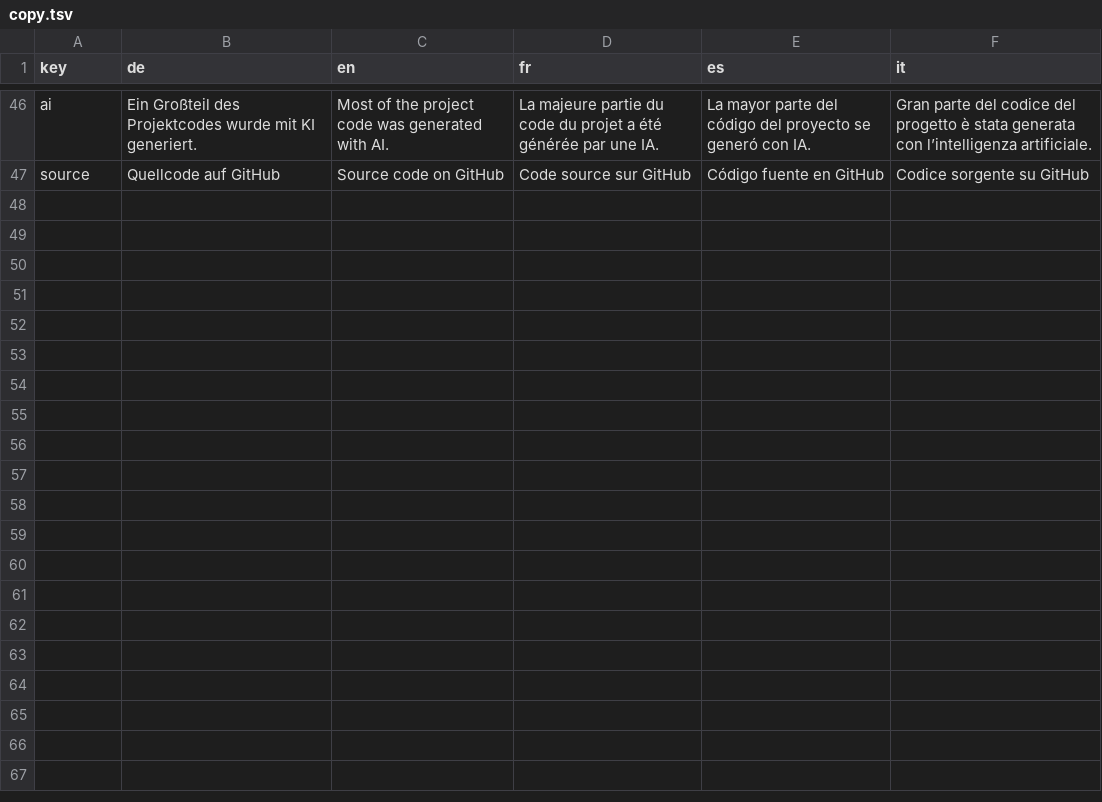
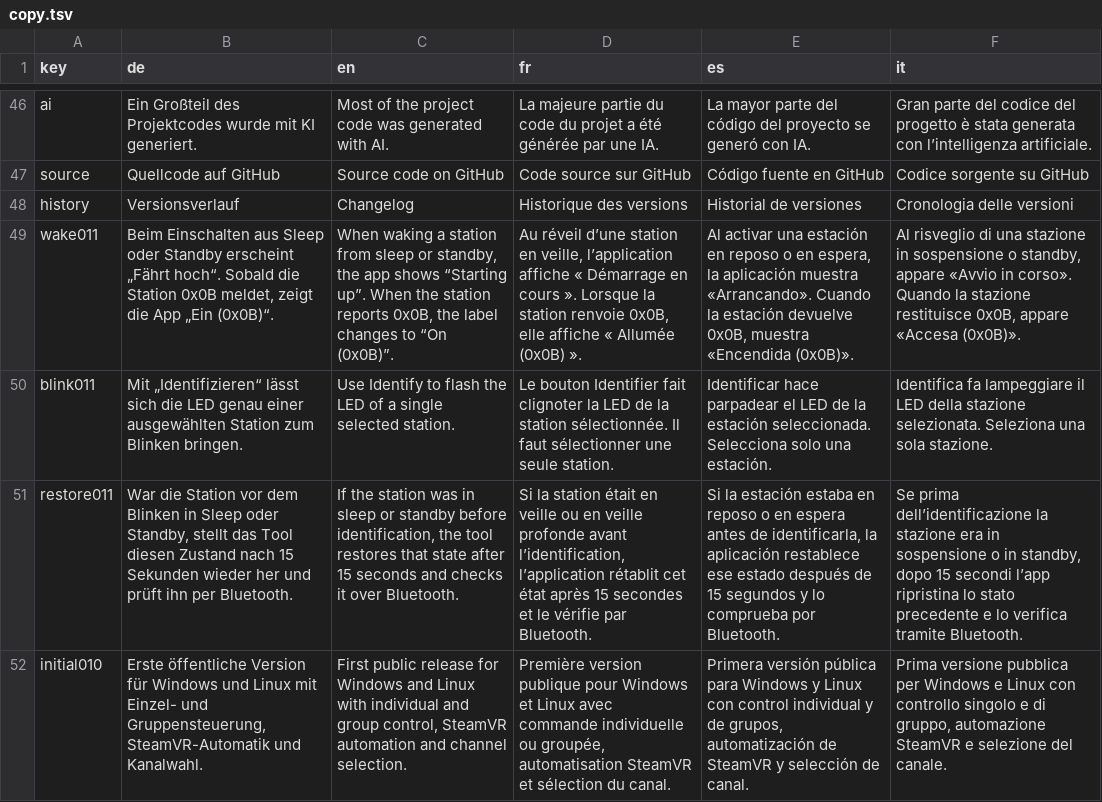
Before and after one commit to He1p1ess/BasestationTool, a TSV file: website/copy.tsv, drawn as a sheet; only a part is shown, gaps mark what is left out; the diff names each change by its address in the sheet, - before the commit and + after, or states it on an @@ line.

Commit message:
Release 0.1.1 with station identification, wake status and localized changelogs

```diff
--- a/website/copy.tsv
+++ b/website/copy.tsv
+row 48: history | Versionsverlauf | Changelog | Historique des versions | Historial de versiones | Cronologia delle versioni
+row 49: wake011 | Beim Einschalten aus Sleep oder Standby erscheint „Fährt hoch“. Sobald die Station 0x0B meldet, zeigt die App „Ein (0x0B)“. | When waking a station from sleep or standby, the app shows “Starting up”. When the station reports 0x0B, the label changes to “On (0x0B)”. | Au réveil d’une station en veille, l’application affiche « Démarrage en cours ». Lorsque la station renvoie 0x0B, elle affiche « Allumée (0x0B) ». | Al activar una estación en reposo o en espera, la aplicación muestra «Arrancando». Cuando la estación devuelve 0x0B, muestra «Encendida (0x0B)». | Al risveglio di una stazione in sospensione o standby, appare «Avvio in corso». Quando la stazione restituisce 0x0B, appare «Accesa (0x0B)».
+row 50: blink011 | Mit „Identifizieren“ lässt sich die LED genau einer ausgewählten Station zum Blinken bringen. | Use Identify to flash the LED of a single selected station. | Le bouton Identifier fait clignoter la LED de la station sélectionnée. Il faut sélectionner une seule station. | Identificar hace parpadear el LED de la estación seleccionada. Selecciona solo una estación. | Identifica fa lampeggiare il LED della stazione selezionata. Seleziona una sola stazione.
+row 51: restore011 | War die Station vor dem Blinken in Sleep oder Standby, stellt das Tool diesen Zustand nach 15 Sekunden wieder her und prüft ihn per Bluetooth. | If the station was in sleep or standby before identification, the tool restores that state after 15 seconds and checks it over Bluetooth. | Si la station était en veille ou en veille profonde avant l’identification, l’application rétablit cet état après 15 secondes et le vérifie par Bluetooth. | Si la estación estaba en reposo o en espera antes de identificarla, la aplicación restablece ese estado después de 15 segundos y lo comprueba por Bluetooth. | Se prima dell’identificazione la stazione era in sospensione o in standby, dopo 15 secondi l’app ripristina lo stato precedente e lo verifica tramite Bluetooth.
+row 52: initial010 | Erste öffentliche Version für Windows und Linux mit Einzel- und Gruppensteuerung, SteamVR-Automatik und Kanalwahl. | First public release for Windows and Linux with individual and group control, SteamVR automation and channel selection. | Première version publique pour Windows et Linux avec commande individuelle ou groupée, automatisation SteamVR et sélection du canal. | Primera versión pública para Windows y Linux con control individual y de grupos, automatización de SteamVR y selección de canal. | Prima versione pubblica per Windows e Linux con controllo singolo e di gruppo, automazione SteamVR e selezione del canale.
```
Also changed, not shown: 31 other files.
